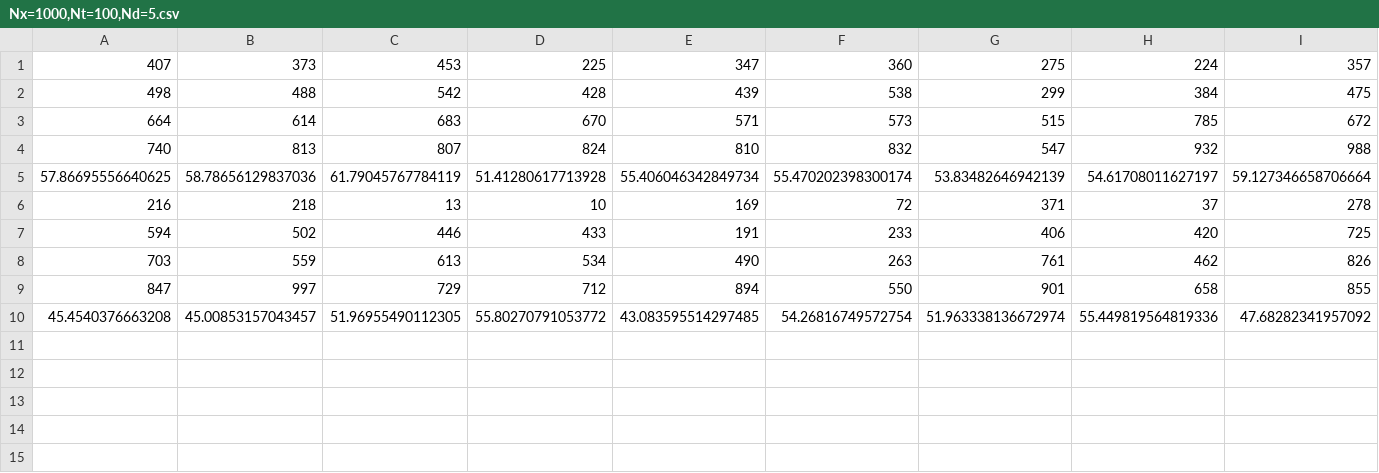
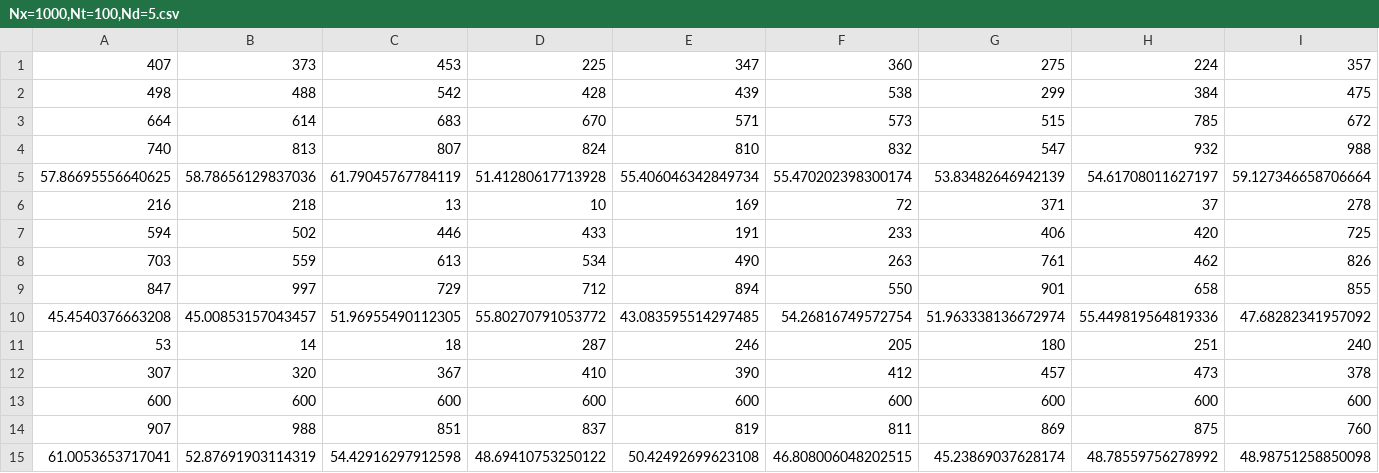
Before and after one commit to animih/aspen-study, a CSV file: notebooks/data/Nx=1000,Nt=100,Nd=5.csv, drawn as a sheet; only a part is shown; rows hold the shown columns only; the diff names each change by its address in the sheet, - before the commit and + after, or states it on an @@ line.

```diff
--- a/notebooks/data/Nx=1000,Nt=100,Nd=5.csv
+++ b/notebooks/data/Nx=1000,Nt=100,Nd=5.csv
+row 11: 53 | 14 | 18 | 287 | 246 | 205 | 180 | 251 | 240
+row 12: 307 | 320 | 367 | 410 | 390 | 412 | 457 | 473 | 378
+row 13: 600 | 600 | 600 | 600 | 600 | 600 | 600 | 600 | 600
+row 14: 907 | 988 | 851 | 837 | 819 | 811 | 869 | 875 | 760
+row 15: 61.0053653717041 | 52.87691903114319 | 54.42916297912598 | 48.69410753250122 | 50.42492699623108 | 46.808006048202515 | 45.23869037628174 | 48.78559756278992 | 48.98751258850098
```
Also changed, not shown: 13 other files.
